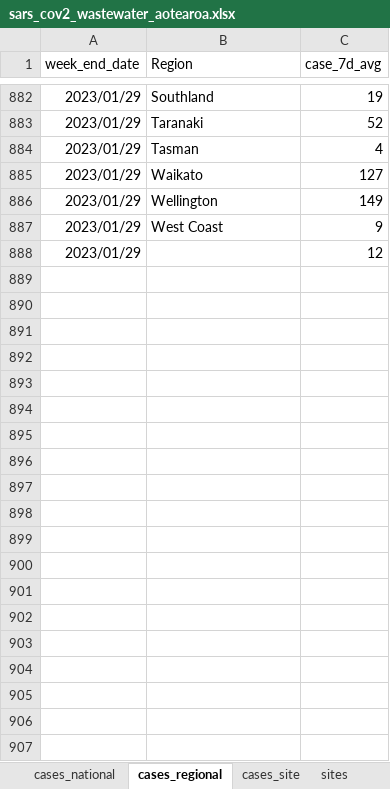
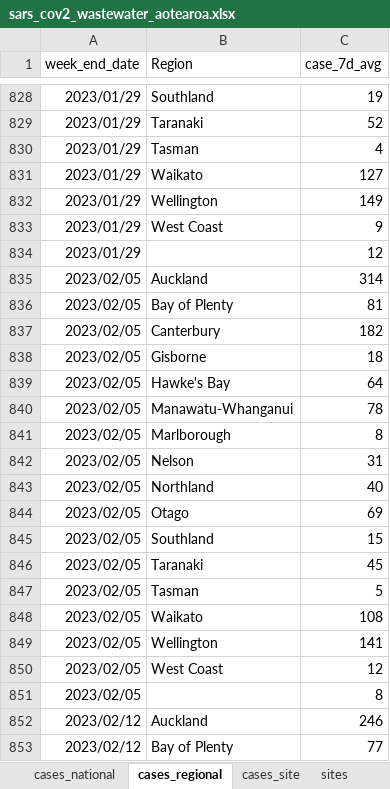
Before and after one commit to ESR-NZ/covid_in_wastewater, an Excel workbook: data/sars_cov2_wastewater_aotearoa.xlsx, sheet cases_regional, drawn as a sheet; only a part is shown, gaps mark what is left out; values as stored, in another font and other column widths than the file's, no borders; table styles not drawn; the diff covers the shown part only; the diff names each change by its address in the sheet, - before the commit and + after, or states it on an @@ line.

```diff
--- a/data/sars_cov2_wastewater_aotearoa.xlsx (sheet cases_regional)
+++ b/data/sars_cov2_wastewater_aotearoa.xlsx (sheet cases_regional)
+row 835: 2023/02/05 | Auckland | 314
+row 836: 2023/02/05 | Bay of Plenty | 81
+row 837: 2023/02/05 | Canterbury | 182
+row 838: 2023/02/05 | Gisborne | 18
+row 839: 2023/02/05 | Hawke's Bay | 64
+row 840: 2023/02/05 | Manawatu-Whanganui | 78
+row 841: 2023/02/05 | Marlborough | 8
+row 842: 2023/02/05 | Nelson | 31
+row 843: 2023/02/05 | Northland | 40
+row 844: 2023/02/05 | Otago | 69
+row 845: 2023/02/05 | Southland | 15
+row 846: 2023/02/05 | Taranaki | 45
+row 847: 2023/02/05 | Tasman | 5
+row 848: 2023/02/05 | Waikato | 108
+row 849: 2023/02/05 | Wellington | 141
+row 850: 2023/02/05 | West Coast | 12
+row 851: 2023/02/05 |  | 8
+row 852: 2023/02/12 | Auckland | 246
+row 853: 2023/02/12 | Bay of Plenty | 77
```
Also changed, not shown: 49 added rows, 54 removed rows and 23 edited cells elsewhere in this sheet, sheet ww_data_all, sheet cases_site, sheet ww_site, sheet ww_regional, sheet ww_national, sheet variants_last_two_weeks, 2 more sheets, 9 other files.
